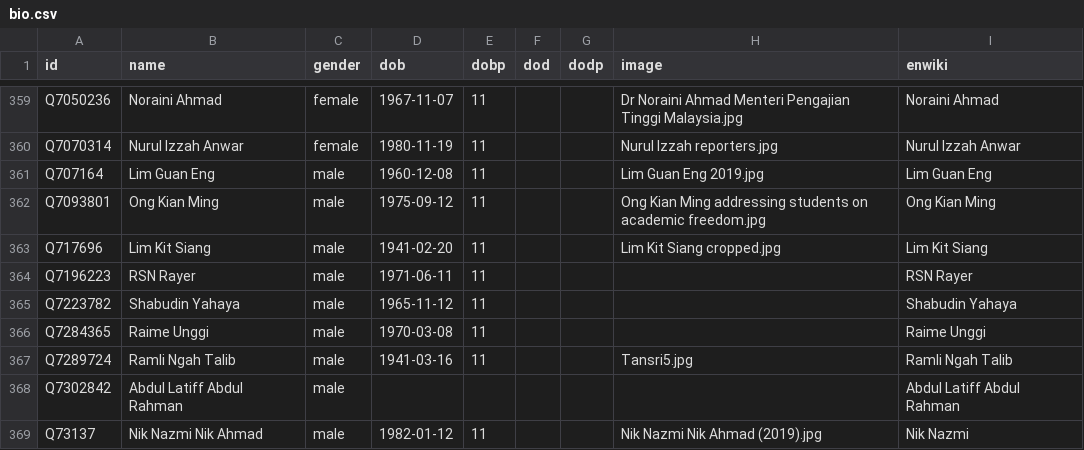
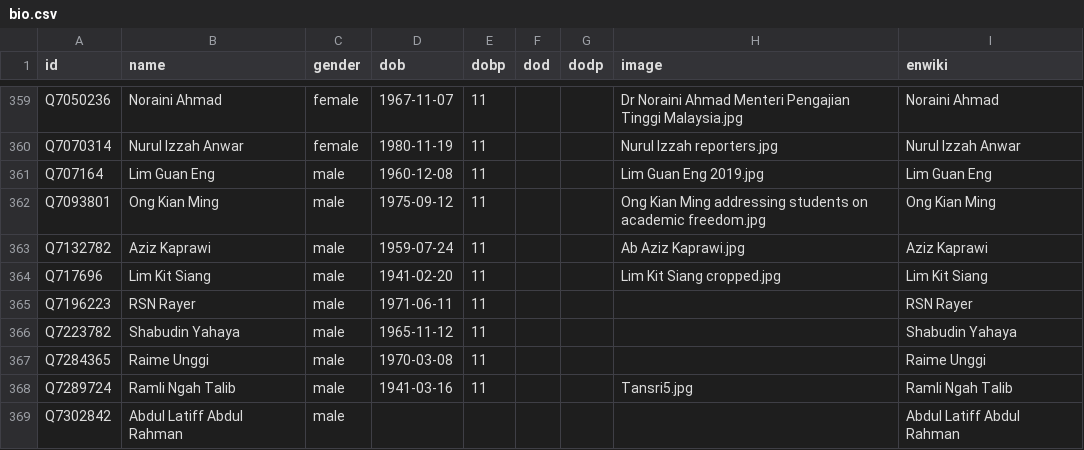
Before and after one commit to epireve/malaysia-ministers, a CSV file: html/bio.csv, drawn as a sheet; only a part is shown, gaps mark what is left out; the shorter side is filled out with more unchanged rows.

```diff
--- a/html/bio.csv
+++ b/html/bio.csv
@@ -362,2 +362,3 @@ Q707164,Lim Guan Eng,male,1960-12-08,11,,,Lim Guan Eng 2019.jpg,Lim Guan Eng
 Q7093801,Ong Kian Ming,male,1975-09-12,11,,,Ong Kian Ming addressing students on academic freedom.jpg,Ong Kian Ming
+Q7132782,Aziz Kaprawi,male,1959-07-24,11,,,Ab Aziz Kaprawi.jpg,Aziz Kaprawi
 Q717696,Lim Kit Siang,male,1941-02-20,11,,,Lim Kit Siang cropped.jpg,Lim Kit Siang
```
Also changed, not shown: html/legislators.csv, html/successors.csv, 1 other file.
